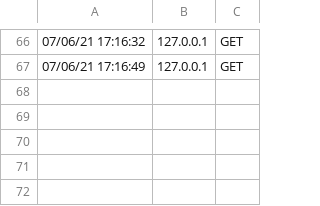
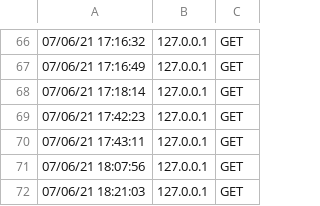
Before and after one commit to thaibee/board_skillbox, a CSV file: log.csv, drawn as a sheet; only a part is shown, gaps mark what is left out.

```diff
--- a/log.csv
+++ b/log.csv
@@ -67 +67,6 @@
 07/06/21 17:16:49,127.0.0.1,GET
+07/06/21 17:18:14,127.0.0.1,GET
+07/06/21 17:42:23,127.0.0.1,GET
+07/06/21 17:43:11,127.0.0.1,GET
+07/06/21 18:07:56,127.0.0.1,GET
+07/06/21 18:21:03,127.0.0.1,GET
```
Also changed, not shown: 23 other files.
